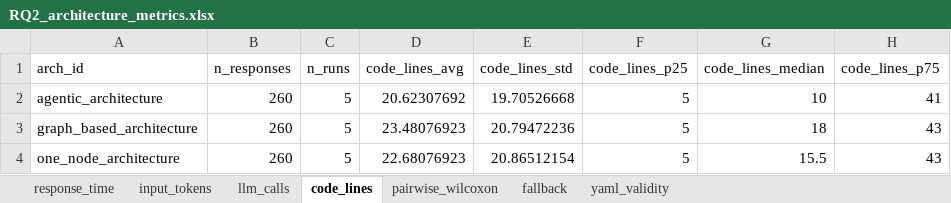
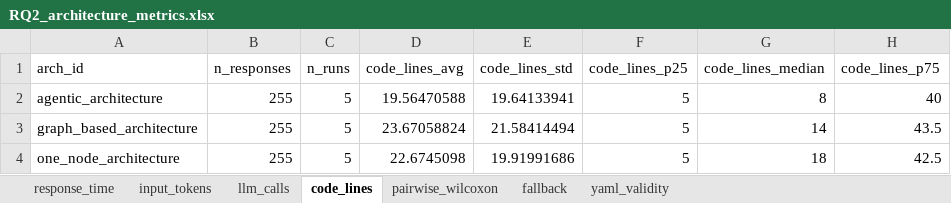
Before and after one commit to miso-booster/senpai-experiments, an Excel workbook: out/RQ2_architecture_metrics/RQ2_architecture_metrics.xlsx, sheet code_lines, drawn as a sheet; values as stored, in another font and other column widths than the file's, no borders; the diff names each change by its address in the sheet, - before the commit and + after, or states it on an @@ line.

```diff
--- a/out/RQ2_architecture_metrics/RQ2_architecture_metrics.xlsx (sheet code_lines)
+++ b/out/RQ2_architecture_metrics/RQ2_architecture_metrics.xlsx (sheet code_lines)
-B2:B4 (n_responses): 260
+B2:B4 (n_responses): 255
-D2 (code_lines_avg): 20.62307692
+D2 (code_lines_avg): 19.56470588
-E2 (code_lines_std): 19.70526668
+E2 (code_lines_std): 19.64133941
-G2 (code_lines_median): 10
+G2 (code_lines_median): 8
-H2 (code_lines_p75): 41
+H2 (code_lines_p75): 40
-D3 (code_lines_avg): 23.48076923
+D3 (code_lines_avg): 23.67058824
-E3 (code_lines_std): 20.79472236
+E3 (code_lines_std): 21.58414494
-G3 (code_lines_median): 18
+G3 (code_lines_median): 14
-H3 (code_lines_p75): 43
+H3 (code_lines_p75): 43.5
-D4 (code_lines_avg): 22.68076923
+D4 (code_lines_avg): 22.6745098
-E4 (code_lines_std): 20.86512154
+E4 (code_lines_std): 19.91991686
-G4 (code_lines_median): 15.5
+G4 (code_lines_median): 18
-H4 (code_lines_p75): 43
+H4 (code_lines_p75): 42.5
```
Also changed, not shown: sheet pairwise_wilcoxon, sheet input_tokens, sheet response_time, sheet fallback, sheet yaml_validity, sheet llm_calls, 12 other files.
